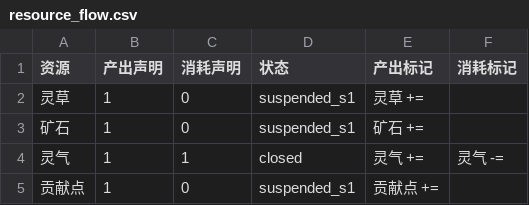
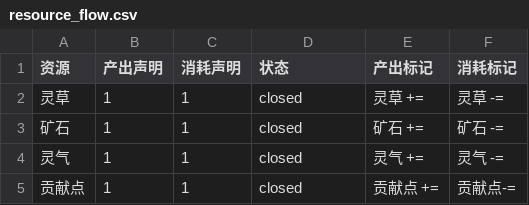
Before and after one commit to ytysean/xiuxain---game, a CSV file: tools/config/resource_flow.csv, drawn as a sheet.

Commit message:
feat(econ): S2-3/P0/P1/P2/P2-13 资源审计与死资源修复落地
- game_state.gd/main.gd: 经济闭环变量与产耗口径统一, 死资源(七载赏赐池/年度赏赐占比等)按审计结论修正
- ui/page_building.gd, ui/top_bar.gd: 顶部资源条与建造页接入审计后产耗
- config/quest_daily/weekly/main.csv, tools/config/resource_flow.csv: 任务与资源流配置对齐审计基线
- tests/: 资源流单测 + 战斗/经济/数值模拟器, 固化审计结论可回归

```diff
--- a/tools/config/resource_flow.csv
+++ b/tools/config/resource_flow.csv
@@ -1,5 +1,5 @@
 资源,产出声明,消耗声明,状态,产出标记,消耗标记
-灵草,1,0,suspended_s1,灵草 +=,
-矿石,1,0,suspended_s1,矿石 +=,
+灵草,1,1,closed,灵草 +=,灵草 -=
+矿石,1,1,closed,矿石 +=,矿石 -=
 灵气,1,1,closed,灵气 +=,灵气 -=
-贡献点,1,0,suspended_s1,贡献点 +=,
+贡献点,1,1,closed,贡献点 +=,贡献点-=
```
Also changed, not shown: config/quest_daily.csv, config/quest_weekly.csv, 16 other files.
